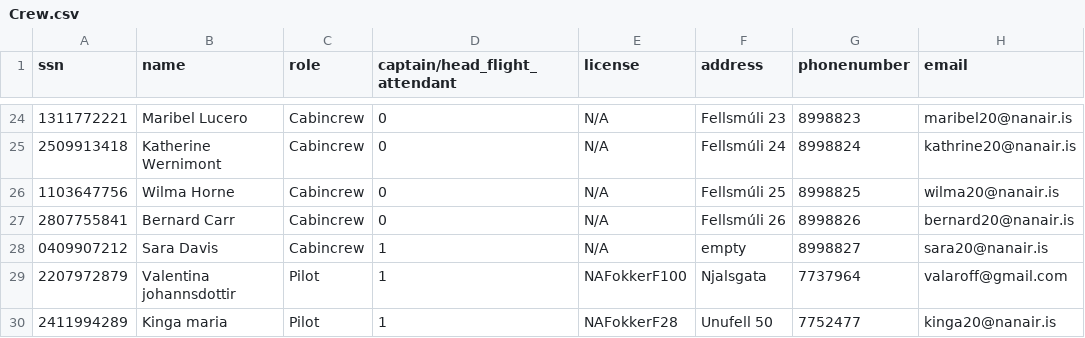
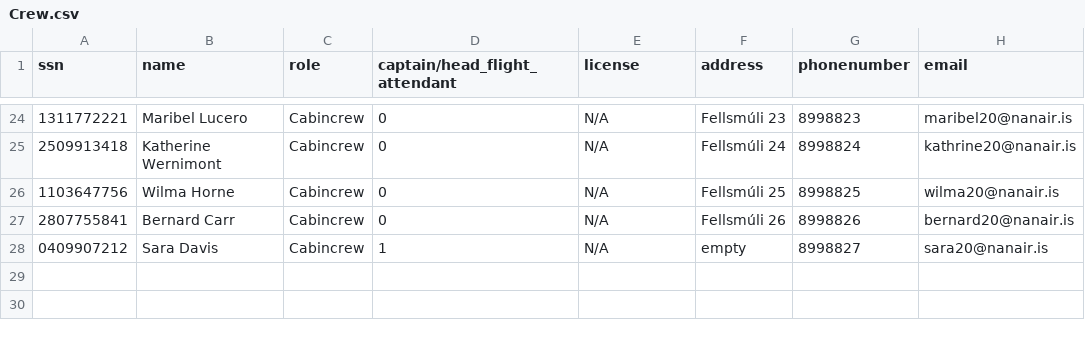
Before and after one commit to helenaj18/Dagb-k, a CSV file: NaNair/UPDATEDSTUDENTDATA/Crew.csv, drawn as a sheet; only a part is shown, gaps mark what is left out.

```diff
--- a/NaNair/UPDATEDSTUDENTDATA/Crew.csv
+++ b/NaNair/UPDATEDSTUDENTDATA/Crew.csv
@@ -28,3 +28 @@ ssn,name,role,captain/head_flight_attendant,license,address,phonenumber,email
 0409907212,Sara Davis,Cabincrew,1,N/A,empty,8998827,sara20@nanair.is
-2207972879,Valentina johannsdottir,Pilot,1,NAFokkerF100,Njalsgata,7737964,valaroff@gmail.com
-2411994289,Kinga maria,Pilot,1,NAFokkerF28,Unufell 50,7752477,kinga20@nanair.is
```
Also changed, not shown: NaNair/UPDATEDSTUDENTDATA/allvoyages.csv, 3 other files.
